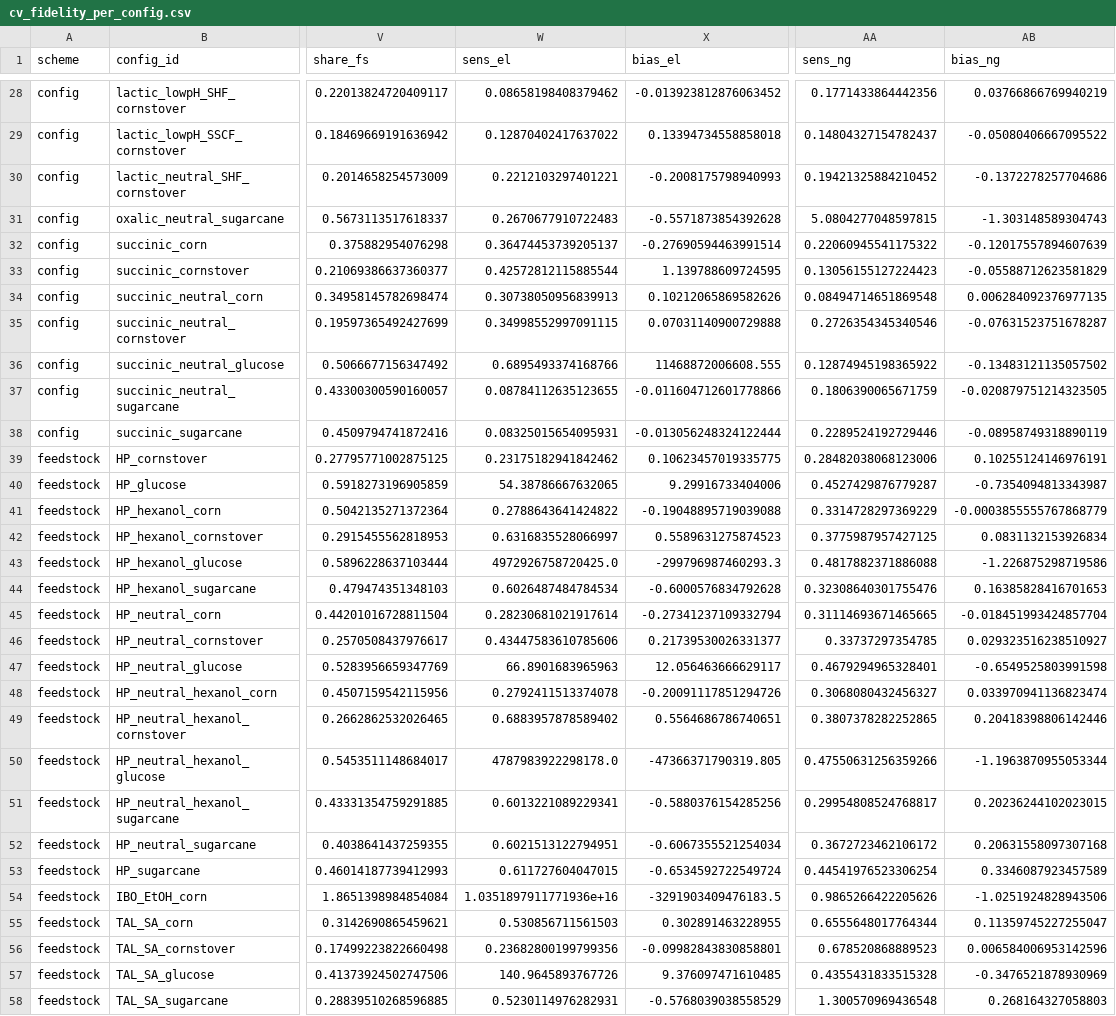
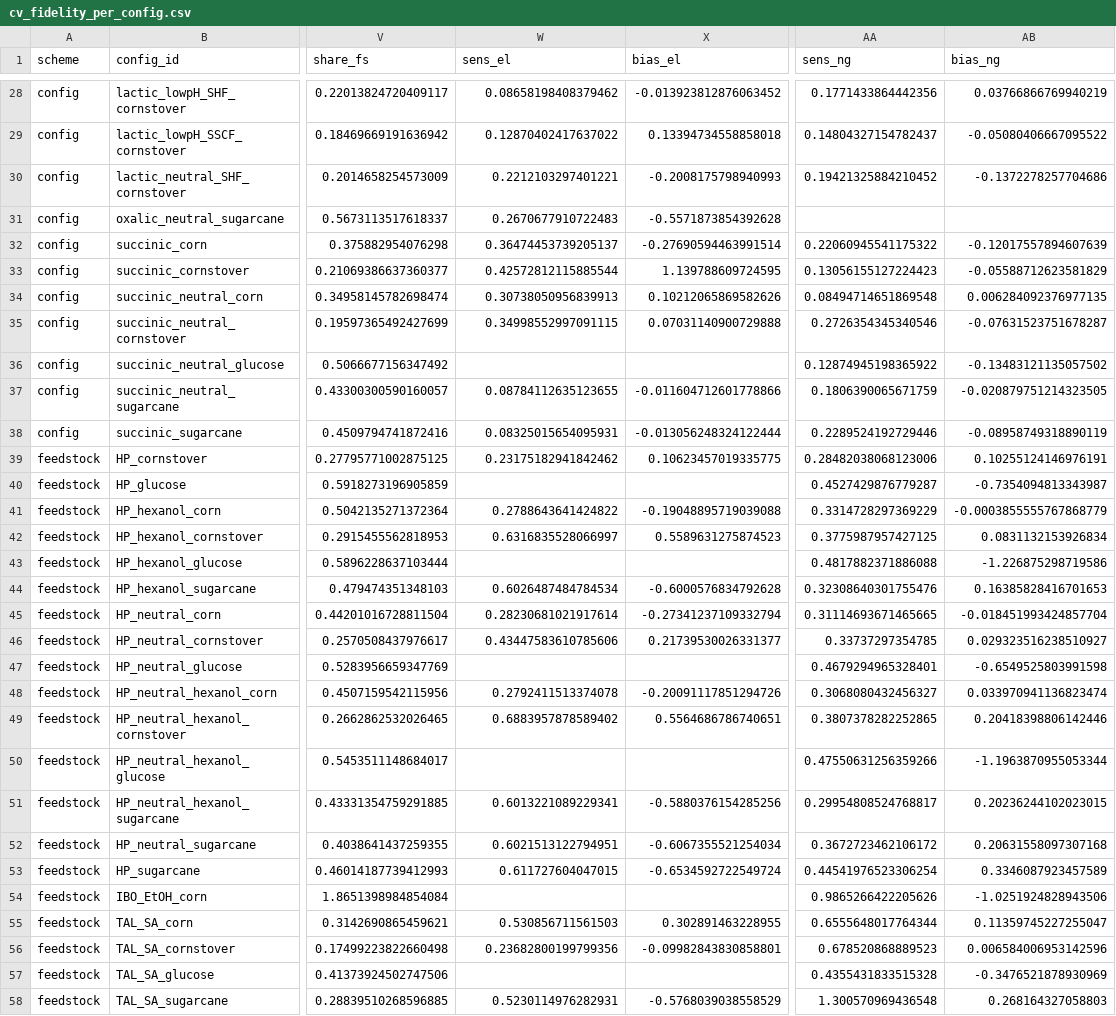
Before and after one commit to sarangbhagwat/fermentation_insights, a CSV file: fermentation_insights/coeff_predictor/results/tables/cv_fidelity_per_config.csv, drawn as a sheet; only a part is shown, gaps mark what is left out; the diff covers the shown part only; the diff names each change by its address in the sheet, - before the commit and + after, or states it on an @@ line.

```diff
--- a/fermentation_insights/coeff_predictor/results/tables/cv_fidelity_per_config.csv
+++ b/fermentation_insights/coeff_predictor/results/tables/cv_fidelity_per_config.csv
-AA31 (sens_ng): 5.0804277048597815
+AA31 (sens_ng): (empty)
-AB31 (bias_ng): -1.303148589304743
+AB31 (bias_ng): (empty)
-W36 (sens_el): 0.6895493374168766
+W36 (sens_el): (empty)
-X36 (bias_el): 11468872006608.555
+X36 (bias_el): (empty)
-W40 (sens_el): 54.38786667632065
+W40 (sens_el): (empty)
-X40 (bias_el): 9.29916733404006
+X40 (bias_el): (empty)
-W43 (sens_el): 4972926758720425.0
+W43 (sens_el): (empty)
-X43 (bias_el): -299796987460293.3
+X43 (bias_el): (empty)
-W47 (sens_el): 66.8901683965963
+W47 (sens_el): (empty)
-X47 (bias_el): 12.056463666629117
+X47 (bias_el): (empty)
-W50 (sens_el): 4787983922298178.0
+W50 (sens_el): (empty)
-X50 (bias_el): -47366371790319.805
+X50 (bias_el): (empty)
-W54 (sens_el): 1.0351897911771936e+16
+W54 (sens_el): (empty)
-X54 (bias_el): -3291903409476183.5
+X54 (bias_el): (empty)
-W57 (sens_el): 140.9645893767726
+W57 (sens_el): (empty)
-X57 (bias_el): 9.376097471610485
+X57 (bias_el): (empty)
```
Also changed, not shown: 104 edited cells elsewhere in this file, fermentation_insights/coeff_predictor/results/tables/price_response_final_dev.csv, fermentation_insights/coeff_predictor/results/tables/timings.csv, 11 other files.
